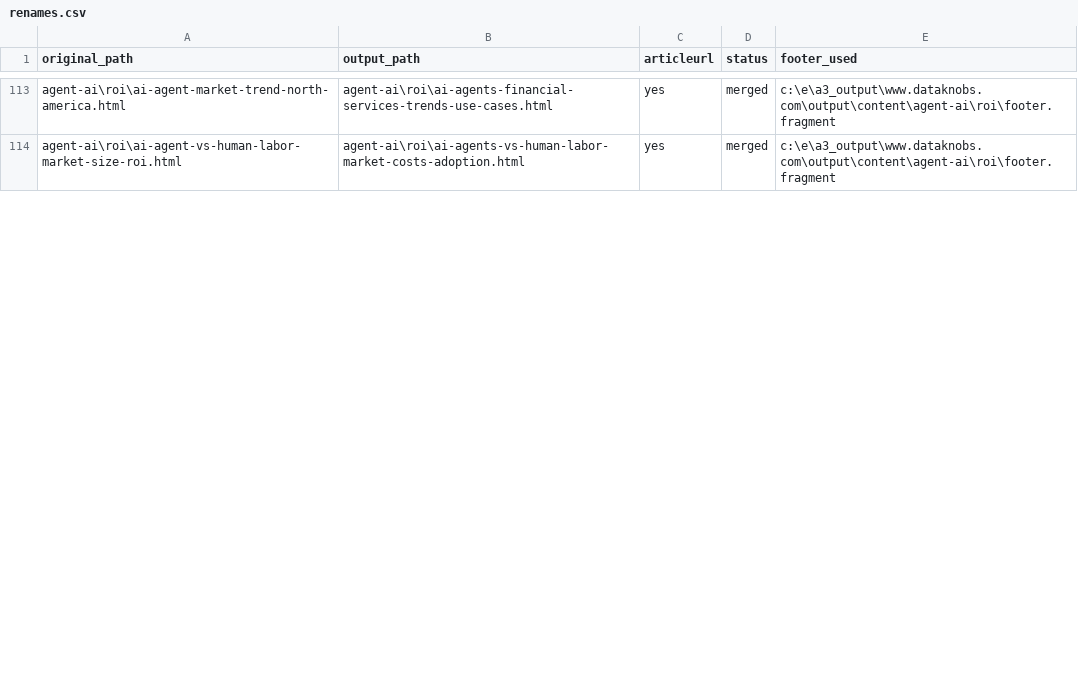
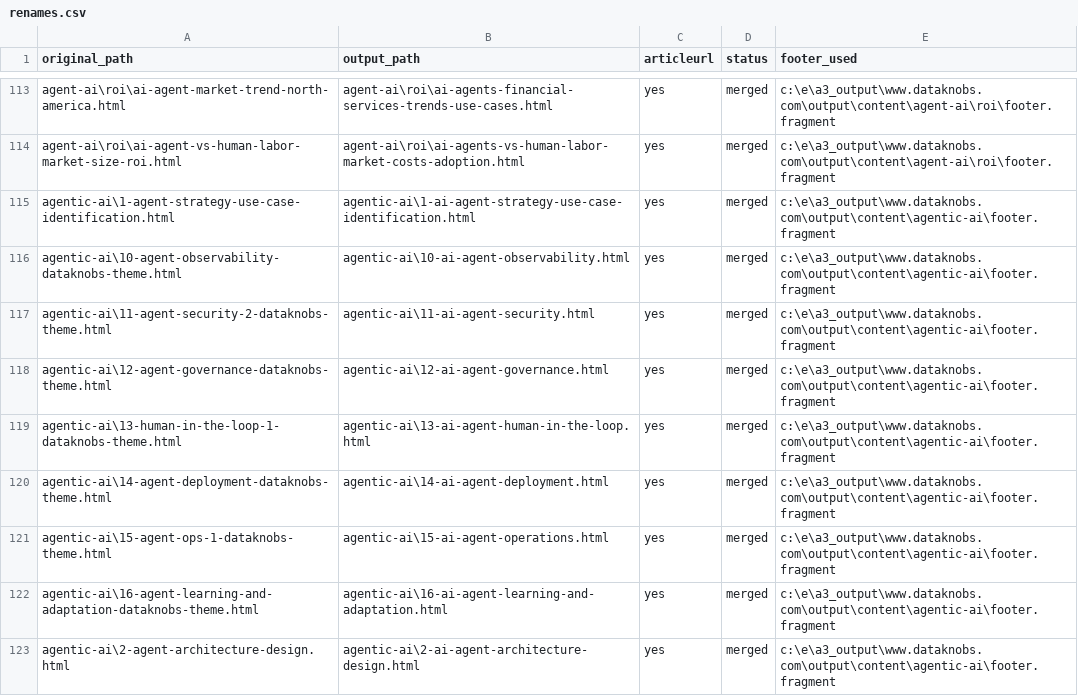
Before and after one commit to create-websites/dataknobs, a CSV file: output/content/renames.csv, drawn as a sheet; only a part is shown, gaps mark what is left out; the diff covers the shown part only.

Commit message:
agentic ai guide

```diff
--- a/output/content/renames.csv
+++ b/output/content/renames.csv
@@ -114 +114,10 @@ agent-ai\roi\ai-agent-market-trend-north-america.html,agent-ai\roi\ai-agents-fin
 agent-ai\roi\ai-agent-vs-human-labor-market-size-roi.html,agent-ai\roi\ai-agents-vs-human-labor-market-costs-adoption.html,yes,merged,c:\e\a3_output\www.dataknobs.com\output\content\agent-ai\roi\footer.fragment
+agentic-ai\1-agent-strategy-use-case-identification.html,agentic-ai\1-ai-agent-strategy-use-case-identification.html,yes,merged,c:\e\a3_output\www.dataknobs.com\output\content\agentic-ai\footer.fragment
+agentic-ai\10-agent-observability-dataknobs-theme.html,agentic-ai\10-ai-agent-observability.html,yes,merged,c:\e\a3_output\www.dataknobs.com\output\content\agentic-ai\footer.fragment
+agentic-ai\11-agent-security-2-dataknobs-theme.html,agentic-ai\11-ai-agent-security.html,yes,merged,c:\e\a3_output\www.dataknobs.com\output\content\agentic-ai\footer.fragment
+agentic-ai\12-agent-governance-dataknobs-theme.html,agentic-ai\12-ai-agent-governance.html,yes,merged,c:\e\a3_output\www.dataknobs.com\output\content\agentic-ai\footer.fragment
+agentic-ai\13-human-in-the-loop-1-dataknobs-theme.html,agentic-ai\13-ai-agent-human-in-the-loop.html,yes,merged,c:\e\a3_output\www.dataknobs.com\output\content\agentic-ai\footer.fragment
+agentic-ai\14-agent-deployment-dataknobs-theme.html,agentic-ai\14-ai-agent-deployment.html,yes,merged,c:\e\a3_output\www.dataknobs.com\output\content\agentic-ai\footer.fragment
+agentic-ai\15-agent-ops-1-dataknobs-theme.html,agentic-ai\15-ai-agent-operations.html,yes,merged,c:\e\a3_output\www.dataknobs.com\output\content\agentic-ai\footer.fragment
+agentic-ai\16-agent-learning-and-adaptation-dataknobs-theme.html,agentic-ai\16-ai-agent-learning-and-adaptation.html,yes,merged,c:\e\a3_output\www.dataknobs.com\output\content\agentic-ai\footer.fragment
+agentic-ai\2-agent-architecture-design.html,agentic-ai\2-ai-agent-architecture-design.html,yes,merged,c:\e\a3_output\www.dataknobs.com\output\content\agentic-ai\footer.fragment
```
Also changed, not shown: 8 added rows, 15 removed rows and 5 edited cells elsewhere in this file, 36 other files.
